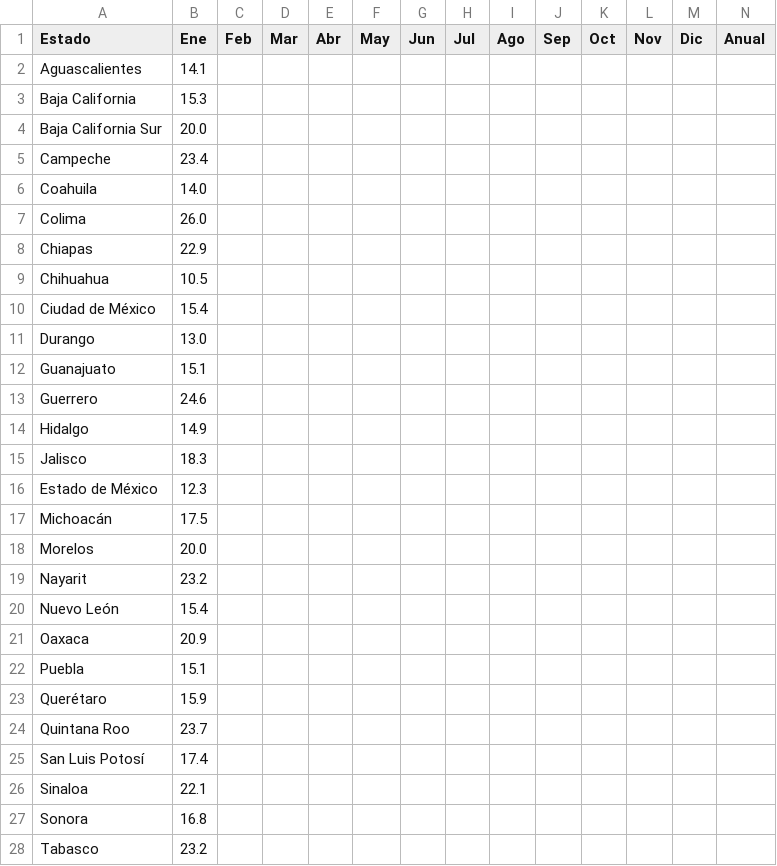
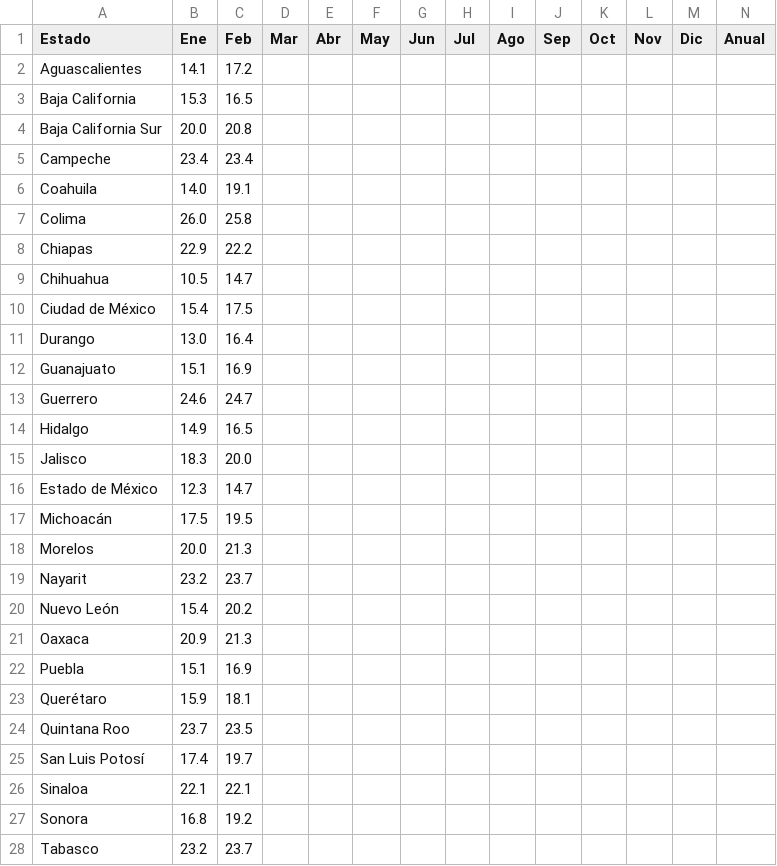
Before and after one commit to lapanquecita/climatologia, a CSV file: csv/2026_TMED.csv, drawn as a sheet; only a part is shown; the diff covers the shown part only.

```diff
--- a/csv/2026_TMED.csv
+++ b/csv/2026_TMED.csv
@@ -1,28 +1,28 @@
 Estado,Ene,Feb,Mar,Abr,May,Jun,Jul,Ago,Sep,Oct,Nov,Dic,Anual
-Aguascalientes,14.1,,,,,,,,,,,,
-Baja California,15.3,,,,,,,,,,,,
-Baja California Sur,20.0,,,,,,,,,,,,
-Campeche,23.4,,,,,,,,,,,,
-Coahuila,14.0,,,,,,,,,,,,
-Colima,26.0,,,,,,,,,,,,
-Chiapas,22.9,,,,,,,,,,,,
-Chihuahua,10.5,,,,,,,,,,,,
-Ciudad de México,15.4,,,,,,,,,,,,
-Durango,13.0,,,,,,,,,,,,
-Guanajuato,15.1,,,,,,,,,,,,
-Guerrero,24.6,,,,,,,,,,,,
-Hidalgo,14.9,,,,,,,,,,,,
-Jalisco,18.3,,,,,,,,,,,,
-Estado de México,12.3,,,,,,,,,,,,
-Michoacán,17.5,,,,,,,,,,,,
-Morelos,20.0,,,,,,,,,,,,
-Nayarit,23.2,,,,,,,,,,,,
-Nuevo León,15.4,,,,,,,,,,,,
-Oaxaca,20.9,,,,,,,,,,,,
-Puebla,15.1,,,,,,,,,,,,
-Querétaro,15.9,,,,,,,,,,,,
-Quintana Roo,23.7,,,,,,,,,,,,
-San Luis Potosí,17.4,,,,,,,,,,,,
-Sinaloa,22.1,,,,,,,,,,,,
-Sonora,16.8,,,,,,,,,,,,
-Tabasco,23.2,,,,,,,,,,,,
+Aguascalientes,14.1,17.2,,,,,,,,,,,
+Baja California,15.3,16.5,,,,,,,,,,,
+Baja California Sur,20.0,20.8,,,,,,,,,,,
+Campeche,23.4,23.4,,,,,,,,,,,
+Coahuila,14.0,19.1,,,,,,,,,,,
+Colima,26.0,25.8,,,,,,,,,,,
+Chiapas,22.9,22.2,,,,,,,,,,,
+Chihuahua,10.5,14.7,,,,,,,,,,,
+Ciudad de México,15.4,17.5,,,,,,,,,,,
+Durango,13.0,16.4,,,,,,,,,,,
+Guanajuato,15.1,16.9,,,,,,,,,,,
+Guerrero,24.6,24.7,,,,,,,,,,,
+Hidalgo,14.9,16.5,,,,,,,,,,,
+Jalisco,18.3,20.0,,,,,,,,,,,
+Estado de México,12.3,14.7,,,,,,,,,,,
+Michoacán,17.5,19.5,,,,,,,,,,,
+Morelos,20.0,21.3,,,,,,,,,,,
+Nayarit,23.2,23.7,,,,,,,,,,,
+Nuevo León,15.4,20.2,,,,,,,,,,,
+Oaxaca,20.9,21.3,,,,,,,,,,,
+Puebla,15.1,16.9,,,,,,,,,,,
+Querétaro,15.9,18.1,,,,,,,,,,,
+Quintana Roo,23.7,23.5,,,,,,,,,,,
+San Luis Potosí,17.4,19.7,,,,,,,,,,,
+Sinaloa,22.1,22.1,,,,,,,,,,,
+Sonora,16.8,19.2,,,,,,,,,,,
+Tabasco,23.2,23.7,,,,,,,,,,,
```
Also changed, not shown: 6 edited cells elsewhere in this file, csv/2026_PREC.csv, csv/2026_TMAX.csv, 10 other files.
